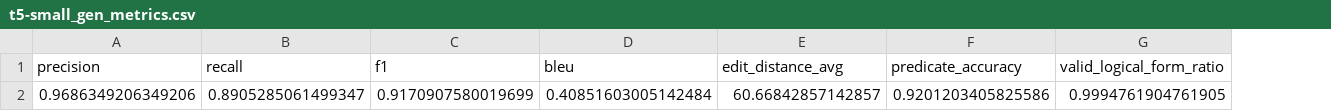
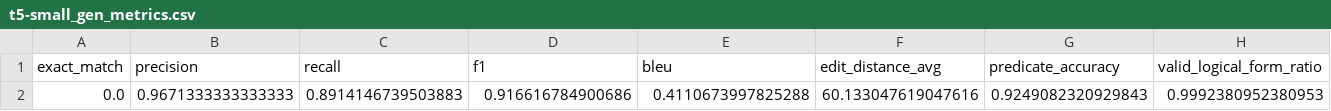
Before and after one commit to cmhobbs96/meta-semantic-research, a CSV file: results/raw/t5-small_gen_metrics.csv, drawn as a sheet; removed rows and columns are numbered as before the commit, all else as after; the diff names each change by its address in the sheet, - before the commit and + after, or states it on an @@ line.

```diff
--- a/results/raw/t5-small_gen_metrics.csv
+++ b/results/raw/t5-small_gen_metrics.csv
+column A (exact_match), empty
-row 2: 0.9686349206349206 | 0.8905285061499347 | 0.9170907580019699 | 0.40851603005142484 | 60.66842857142857 | 0.9201203405825586 | 0.9994761904761905
+row 2: 0.0 | 0.9671333333333333 | 0.8914146739503883 | 0.916616784900686 | 0.4110673997825288 | 60.133047619047616 | 0.9249082320929843 | 0.9992380952380953
```
Also changed, not shown: results/kga/t5-small_gen_metrics.csv, results/raw/t5-small_test_metrics.csv, 27 other files.
